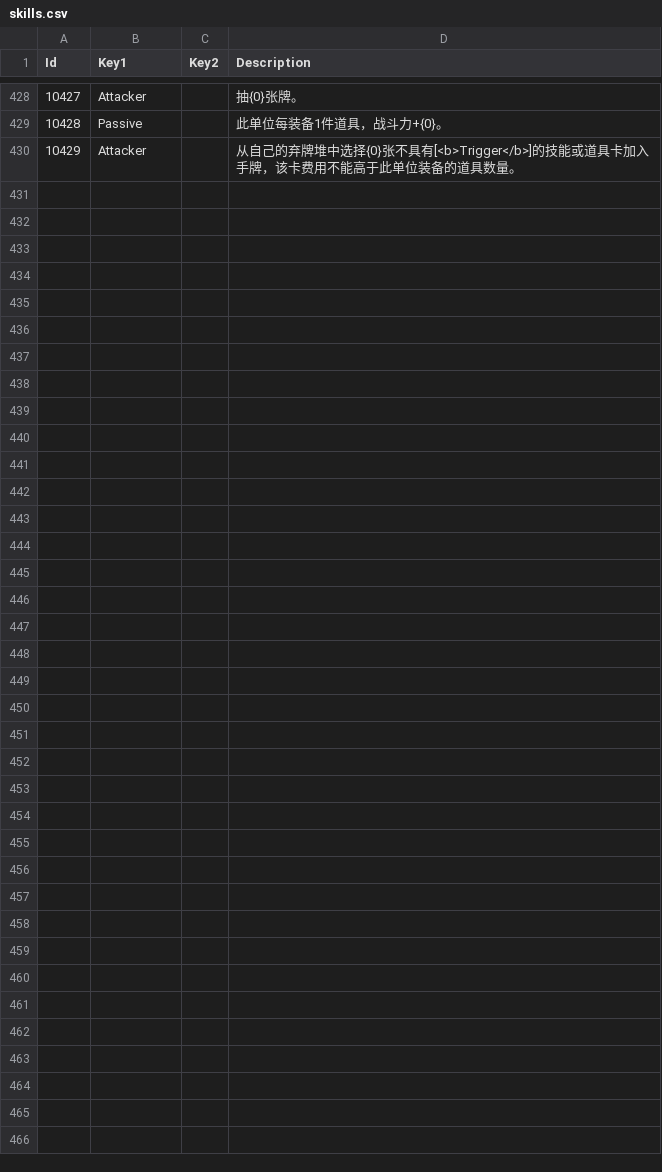
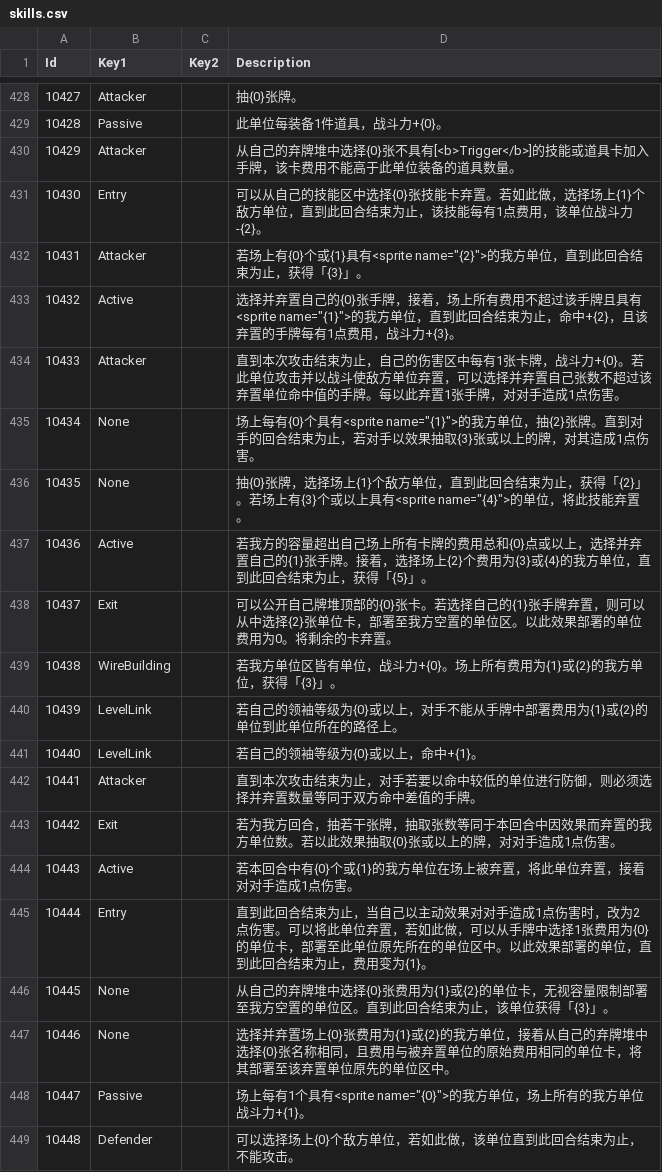
Before and after one commit to LanaryHan/NivelArenaDB, a CSV file: Assets/Resources/skills.csv, drawn as a sheet; only a part is shown, gaps mark what is left out; the diff covers the shown part only.

Commit message:
update csv data

```diff
--- a/Assets/Resources/skills.csv
+++ b/Assets/Resources/skills.csv
@@ -434 +434,20 @@ Id,Key1,Key2,Description
 10429,Attacker,,从自己的弃牌堆中选择{0}张不具有[<b>Trigger</b>]的技能或道具卡加入手牌，该卡费用不能高于此单位装备的道具数量。
+10430,Entry,,可以从自己的技能区中选择{0}张技能卡弃置。若如此做，选择场上{1}个敌方单位，直到此回合结束为止，该技能每有1点费用，该单位战斗力-{2}。
+10431,Attacker,,"若场上有{0}个或{1}具有<sprite name=""{2}"">的我方单位，直到此回合结束为止，获得「{3}」。"
+10432,Active,,"选择并弃置自己的{0}张手牌，接着，场上所有费用不超过该手牌且具有<sprite name=""{1}"">的我方单位，直到此回合结束为止，命中+{2}，且该弃置的手牌每有1点费用，战斗力+{3}。"
+10433,Attacker,,直到本次攻击结束为止，自己的伤害区中每有1张卡牌，战斗力+{0}。若此单位攻击并以战斗使敌方单位弃置，可以选择并弃置自己张数不超过该弃置单位命中值的手牌。每以此弃置1张手牌，对对手造成1点伤害。
+10434,None,,"场上每有{0}个具有<sprite name=""{1}"">的我方单位，抽{2}张牌。直到对手的回合结束为止，若对手以效果抽取{3}张或以上的牌，对其造成1点伤害。"
+10435,None,,"抽{0}张牌，选择场上{1}个敌方单位，直到此回合结束为止，获得「{2}」。若场上有{3}个或以上具有<sprite name=""{4}"">的单位，将此技能弃置。"
+10436,Active,,若我方的容量超出自己场上所有卡牌的费用总和{0}点或以上，选择并弃置自己的{1}张手牌。接着，选择场上{2}个费用为{3}或{4}的我方单位，直到此回合结束为止，获得「{5}」。
+10437,Exit,,可以公开自己牌堆顶部的{0}张卡。若选择自己的{1}张手牌弃置，则可以从中选择{2}张单位卡，部署至我方空置的单位区。以此效果部署的单位费用为0。将剩余的卡弃置。
+10438,WireBuilding,,若我方单位区皆有单位，战斗力+{0}。场上所有费用为{1}或{2}的我方单位，获得「{3}」。
+10439,LevelLink,,若自己的领袖等级为{0}或以上，对手不能从手牌中部署费用为{1}或{2}的单位到此单位所在的路径上。
+10440,LevelLink,,若自己的领袖等级为{0}或以上，命中+{1}。
+10441,Attacker,,直到本次攻击结束为止，对手若要以命中较低的单位进行防御，则必须选择并弃置数量等同于双方命中差值的手牌。
+10442,Exit,,若为我方回合，抽若干张牌，抽取张数等同于本回合中因效果而弃置的我方单位数。若以此效果抽取{0}张或以上的牌，对对手造成1点伤害。
+10443,Active,,若本回合中有{0}个或{1}的我方单位在场上被弃置，将此单位弃置，接着对对手造成1点伤害。
+10444,Entry,,直到此回合结束为止，当自己以主动效果对对手造成1点伤害时，改为2点伤害。可以将此单位弃置，若如此做，可以从手牌中选择1张费用为{0}的单位卡，部署至此单位原先所在的单位区中。以此效果部署的单位，直到此回合结束为止，费用变为{1}。
+10445,None,,从自己的弃牌堆中选择{0}张费用为{1}或{2}的单位卡，无视容量限制部署至我方空置的单位区。直到此回合结束为止，该单位获得「{3}」。
+10446,None,,选择并弃置场上{0}张费用为{1}或{2}的我方单位，接着从自己的弃牌堆中选择{0}张名称相同，且费用与被弃置单位的原始费用相同的单位卡，将其部署至该弃置单位原先的单位区中。
+10447,Passive,,"场上每有1个具有<sprite name=""{0}"">的我方单位，场上所有的我方单位战斗力+{1}。"
+10448,Defender,,可以选择场上{0}个敌方单位，若如此做，该单位直到此回合结束为止，不能攻击。
```
Also changed, not shown: 9 added rows elsewhere in this file, Assets/Resources/packs.csv, Assets/Resources/triggers.csv, 2 other files.
